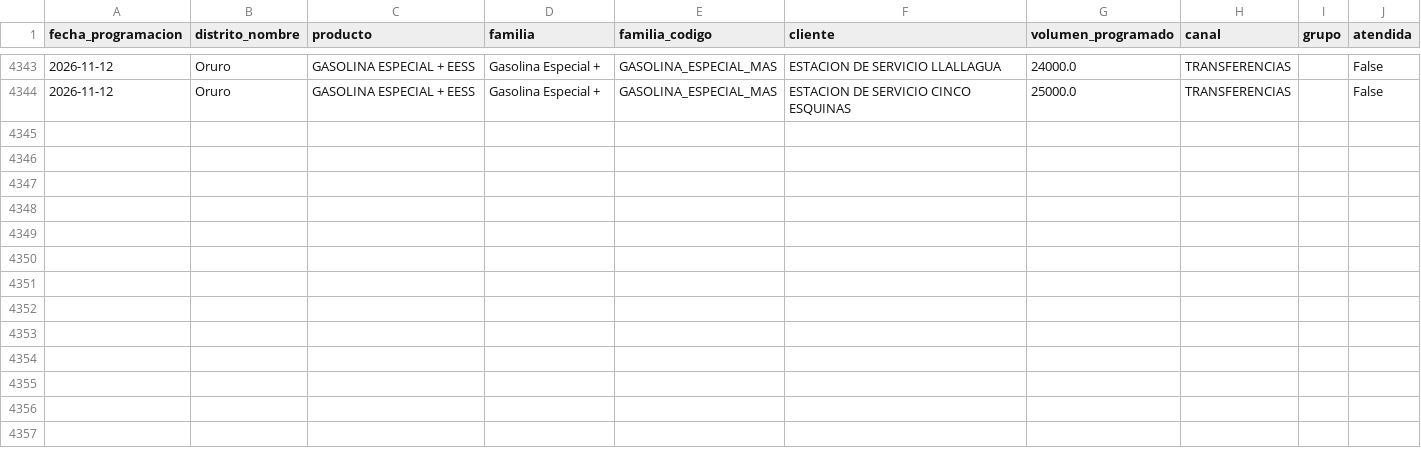
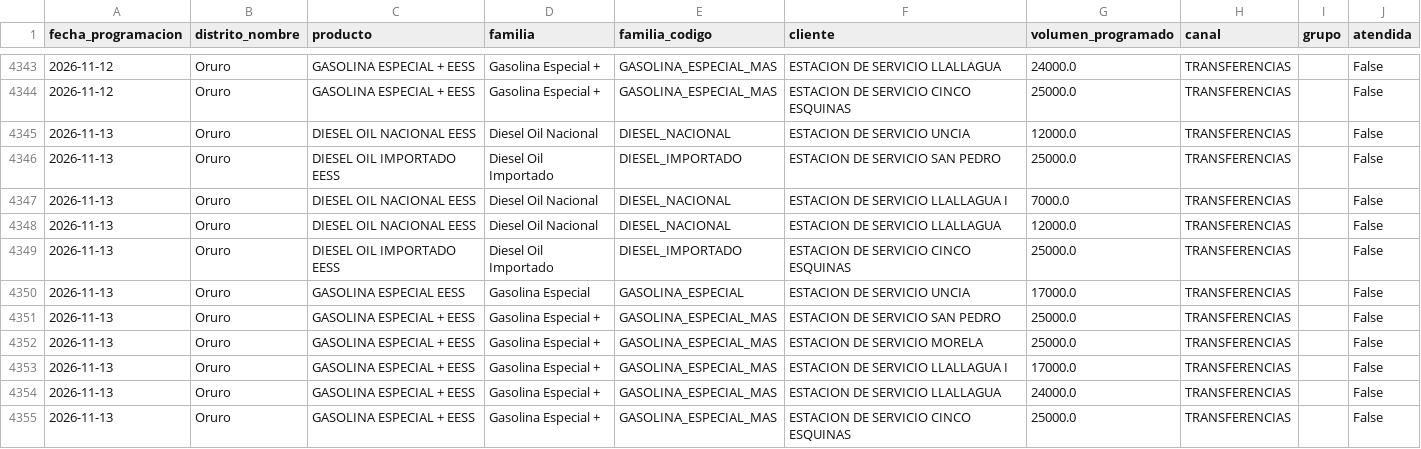
Before and after one commit to mauforonda/data-triage, a CSV file: hidrocarburos/abastecimiento/data/programacion/oru.csv, drawn as a sheet; only a part is shown, gaps mark what is left out; the diff names each change by its address in the sheet, - before the commit and + after, or states it on an @@ line.

```diff
--- a/hidrocarburos/abastecimiento/data/programacion/oru.csv
+++ b/hidrocarburos/abastecimiento/data/programacion/oru.csv
+row 4345: 2026-11-13 | Oruro | DIESEL OIL NACIONAL EESS | Diesel Oil Nacional | DIESEL_NACIONAL | ESTACION DE SERVICIO UNCIA | 12000.0 | TRANSFERENCIAS |  | False
+row 4346: 2026-11-13 | Oruro | DIESEL OIL IMPORTADO EESS | Diesel Oil Importado | DIESEL_IMPORTADO | ESTACION DE SERVICIO SAN PEDRO | 25000.0 | TRANSFERENCIAS |  | False
+row 4347: 2026-11-13 | Oruro | DIESEL OIL NACIONAL EESS | Diesel Oil Nacional | DIESEL_NACIONAL | ESTACION DE SERVICIO LLALLAGUA I | 7000.0 | TRANSFERENCIAS |  | False
+row 4348: 2026-11-13 | Oruro | DIESEL OIL NACIONAL EESS | Diesel Oil Nacional | DIESEL_NACIONAL | ESTACION DE SERVICIO LLALLAGUA | 12000.0 | TRANSFERENCIAS |  | False
+row 4349: 2026-11-13 | Oruro | DIESEL OIL IMPORTADO EESS | Diesel Oil Importado | DIESEL_IMPORTADO | ESTACION DE SERVICIO CINCO ESQUINAS | 25000.0 | TRANSFERENCIAS |  | False
+row 4350: 2026-11-13 | Oruro | GASOLINA ESPECIAL EESS | Gasolina Especial | GASOLINA_ESPECIAL | ESTACION DE SERVICIO UNCIA | 17000.0 | TRANSFERENCIAS |  | False
+row 4351: 2026-11-13 | Oruro | GASOLINA ESPECIAL + EESS | Gasolina Especial + | GASOLINA_ESPECIAL_MAS | ESTACION DE SERVICIO SAN PEDRO | 25000.0 | TRANSFERENCIAS |  | False
+row 4352: 2026-11-13 | Oruro | GASOLINA ESPECIAL + EESS | Gasolina Especial + | GASOLINA_ESPECIAL_MAS | ESTACION DE SERVICIO MORELA | 25000.0 | TRANSFERENCIAS |  | False
+row 4353: 2026-11-13 | Oruro | GASOLINA ESPECIAL + EESS | Gasolina Especial + | GASOLINA_ESPECIAL_MAS | ESTACION DE SERVICIO LLALLAGUA I | 17000.0 | TRANSFERENCIAS |  | False
+row 4354: 2026-11-13 | Oruro | GASOLINA ESPECIAL + EESS | Gasolina Especial + | GASOLINA_ESPECIAL_MAS | ESTACION DE SERVICIO LLALLAGUA | 24000.0 | TRANSFERENCIAS |  | False
+row 4355: 2026-11-13 | Oruro | GASOLINA ESPECIAL + EESS | Gasolina Especial + | GASOLINA_ESPECIAL_MAS | ESTACION DE SERVICIO CINCO ESQUINAS | 25000.0 | TRANSFERENCIAS |  | False
```
Also changed, not shown: hidrocarburos/abastecimiento/data/programacion/amz.csv, hidrocarburos/abastecimiento/data/programacion/chu.csv, 11 other files.
